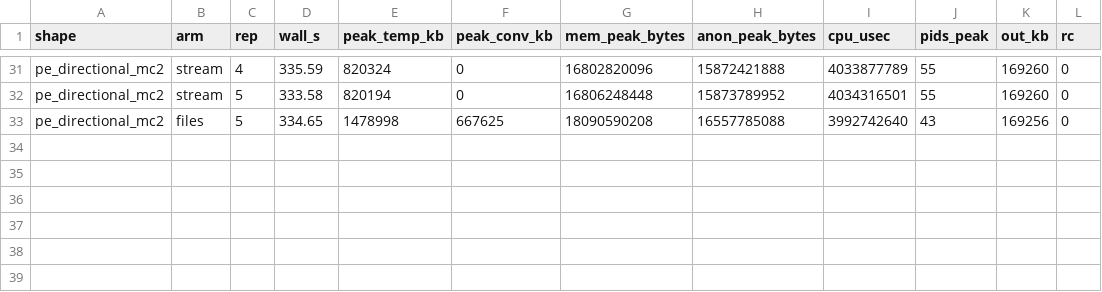
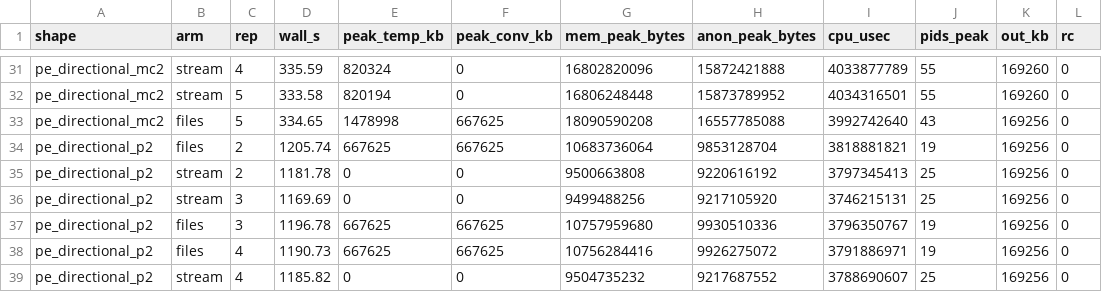
Before and after one commit to FelixKrueger/Bismark, a TSV file: plans/09112026_stream-converted/fullscale/results/run2m/results.tsv, drawn as a sheet; only a part is shown, gaps mark what is left out.

```diff
--- a/plans/09112026_stream-converted/fullscale/results/run2m/results.tsv
+++ b/plans/09112026_stream-converted/fullscale/results/run2m/results.tsv
@@ -33 +33,7 @@ pe_directional_mc2	stream	5	333.58	820194	0	16806248448	15873789952	4034316501	5
 pe_directional_mc2	files	5	334.65	1478998	667625	18090590208	16557785088	3992742640	43	169256	0
+pe_directional_p2	files	2	1205.74	667625	667625	10683736064	9853128704	3818881821	19	169256	0
+pe_directional_p2	stream	2	1181.78	0	0	9500663808	9220616192	3797345413	25	169256	0
+pe_directional_p2	stream	3	1169.69	0	0	9499488256	9217105920	3746215131	25	169256	0
+pe_directional_p2	files	3	1196.78	667625	667625	10757959680	9930510336	3796350767	19	169256	0
+pe_directional_p2	files	4	1190.73	667625	667625	10756284416	9926275072	3791886971	19	169256	0
+pe_directional_p2	stream	4	1185.82	0	0	9504735232	9217687552	3788690607	25	169256	0
```
Also changed, not shown: plans/09112026_stream-converted/fullscale/results/run2m/C1.tsv, 23 other files.
